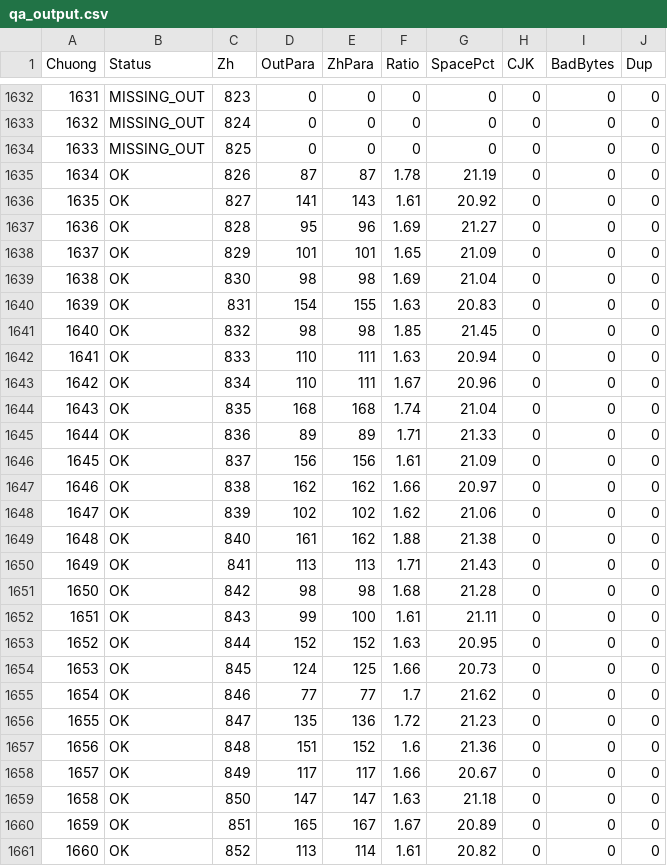
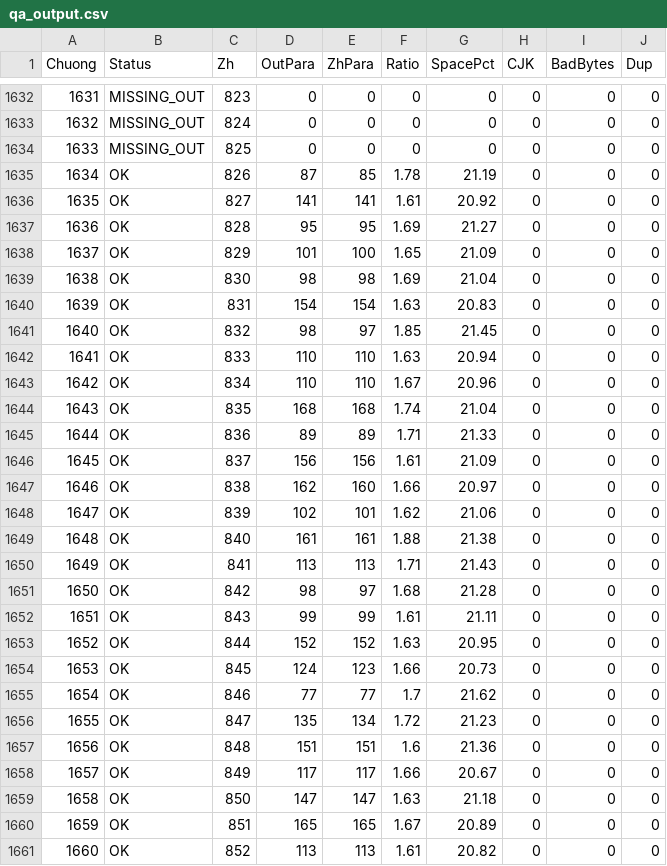
Before and after one commit to phuythanh/truyen-ma-phap-cong-nghiep, a CSV file: scratchpad/qa_output.csv, drawn as a sheet; only a part is shown, gaps mark what is left out; the diff covers the shown part only.

```diff
--- a/scratchpad/qa_output.csv
+++ b/scratchpad/qa_output.csv
@@ -1634,11 +1634,11 @@
 "1633","MISSING_OUT","825","0","0","0","0","0","0","0"
-"1634","OK","826","87","87","1.78","21.19","0","0","0"
-"1635","OK","827","141","143","1.61","20.92","0","0","0"
-"1636","OK","828","95","96","1.69","21.27","0","0","0"
-"1637","OK","829","101","101","1.65","21.09","0","0","0"
+"1634","OK","826","87","85","1.78","21.19","0","0","0"
+"1635","OK","827","141","141","1.61","20.92","0","0","0"
+"1636","OK","828","95","95","1.69","21.27","0","0","0"
+"1637","OK","829","101","100","1.65","21.09","0","0","0"
 "1638","OK","830","98","98","1.69","21.04","0","0","0"
-"1639","OK","831","154","155","1.63","20.83","0","0","0"
-"1640","OK","832","98","98","1.85","21.45","0","0","0"
-"1641","OK","833","110","111","1.63","20.94","0","0","0"
-"1642","OK","834","110","111","1.67","20.96","0","0","0"
+"1639","OK","831","154","154","1.63","20.83","0","0","0"
+"1640","OK","832","98","97","1.85","21.45","0","0","0"
+"1641","OK","833","110","110","1.63","20.94","0","0","0"
+"1642","OK","834","110","110","1.67","20.96","0","0","0"
 "1643","OK","835","168","168","1.74","21.04","0","0","0"
@@ -1646,16 +1646,16 @@
 "1645","OK","837","156","156","1.61","21.09","0","0","0"
-"1646","OK","838","162","162","1.66","20.97","0","0","0"
-"1647","OK","839","102","102","1.62","21.06","0","0","0"
-"1648","OK","840","161","162","1.88","21.38","0","0","0"
+"1646","OK","838","162","160","1.66","20.97","0","0","0"
+"1647","OK","839","102","101","1.62","21.06","0","0","0"
+"1648","OK","840","161","161","1.88","21.38","0","0","0"
 "1649","OK","841","113","113","1.71","21.43","0","0","0"
-"1650","OK","842","98","98","1.68","21.28","0","0","0"
-"1651","OK","843","99","100","1.61","21.11","0","0","0"
+"1650","OK","842","98","97","1.68","21.28","0","0","0"
+"1651","OK","843","99","99","1.61","21.11","0","0","0"
 "1652","OK","844","152","152","1.63","20.95","0","0","0"
-"1653","OK","845","124","125","1.66","20.73","0","0","0"
+"1653","OK","845","124","123","1.66","20.73","0","0","0"
 "1654","OK","846","77","77","1.7","21.62","0","0","0"
-"1655","OK","847","135","136","1.72","21.23","0","0","0"
-"1656","OK","848","151","152","1.6","21.36","0","0","0"
+"1655","OK","847","135","134","1.72","21.23","0","0","0"
+"1656","OK","848","151","151","1.6","21.36","0","0","0"
 "1657","OK","849","117","117","1.66","20.67","0","0","0"
 "1658","OK","850","147","147","1.63","21.18","0","0","0"
-"1659","OK","851","165","167","1.67","20.89","0","0","0"
-"1660","OK","852","113","114","1.61","20.82","0","0","0"
+"1659","OK","851","165","165","1.67","20.89","0","0","0"
+"1660","OK","852","113","113","1.61","20.82","0","0","0"
```
Also changed, not shown: 108 edited cells elsewhere in this file, 7 other files.
